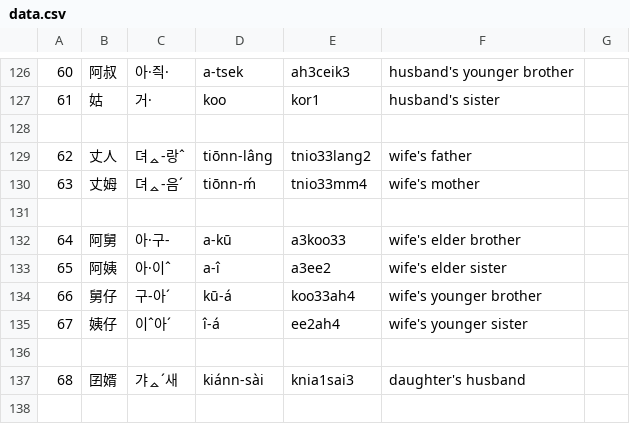
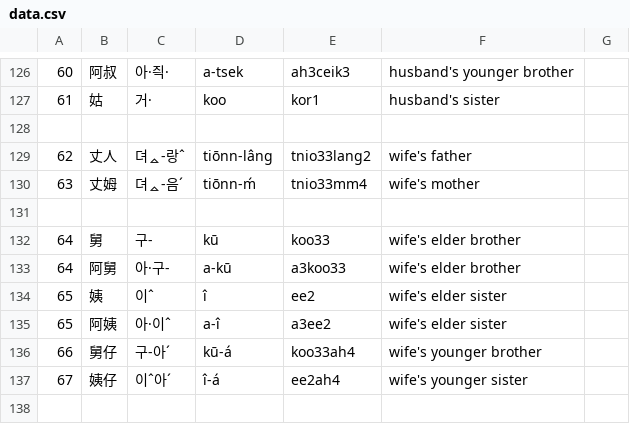
Before and after one commit to leechunhoe/pg-hokkien-database, a CSV file: data.csv, drawn as a sheet; only a part is shown, gaps mark what is left out; the shorter side is filled out with more unchanged rows.

```diff
--- a/data.csv
+++ b/data.csv
@@ -131,3 +131,5 @@
 
+64,舅,구-,kū,koo33,wife's elder brother
 64,阿舅,아·구-,a-kū,a3koo33,wife's elder brother
+65,姨,이ˆ,î,ee2,wife's elder sister
 65,阿姨,아·이ˆ,a-î,a3ee2,wife's elder sister
```
Also changed, not shown: 4 other files.
